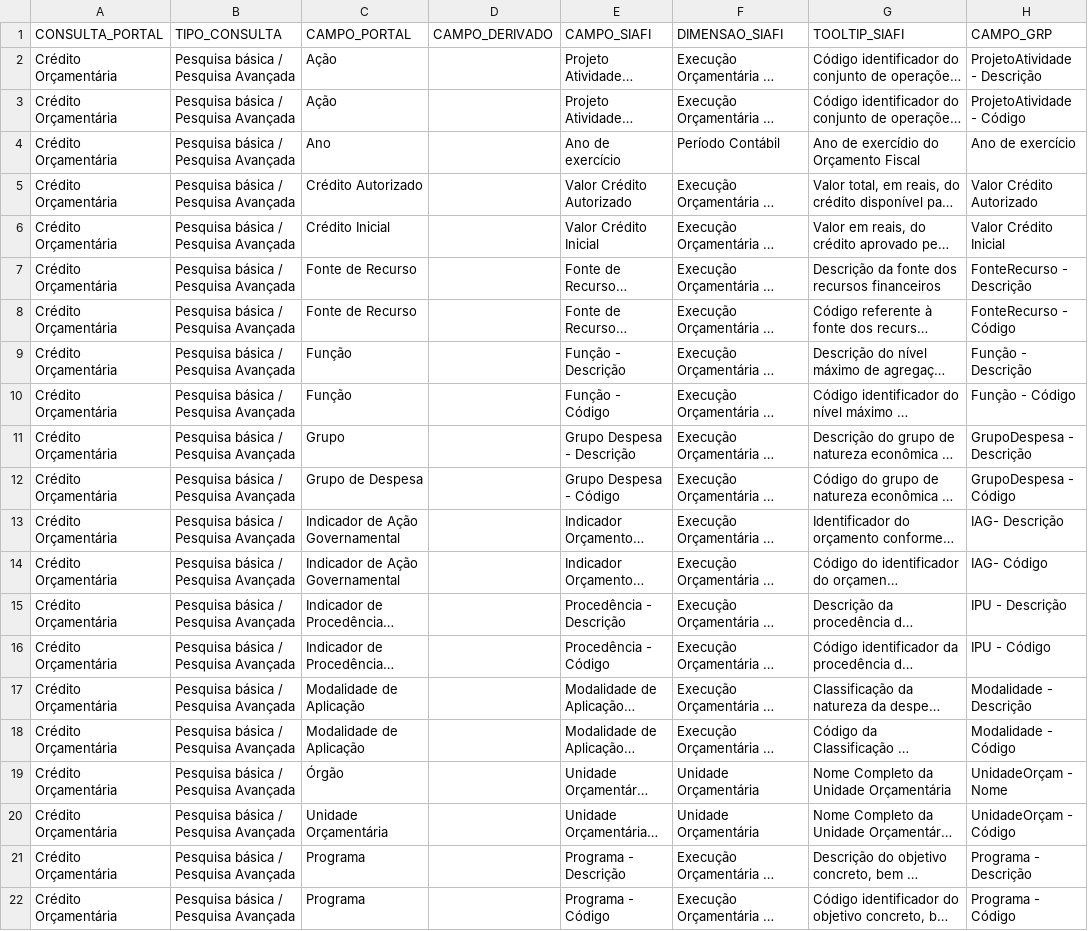
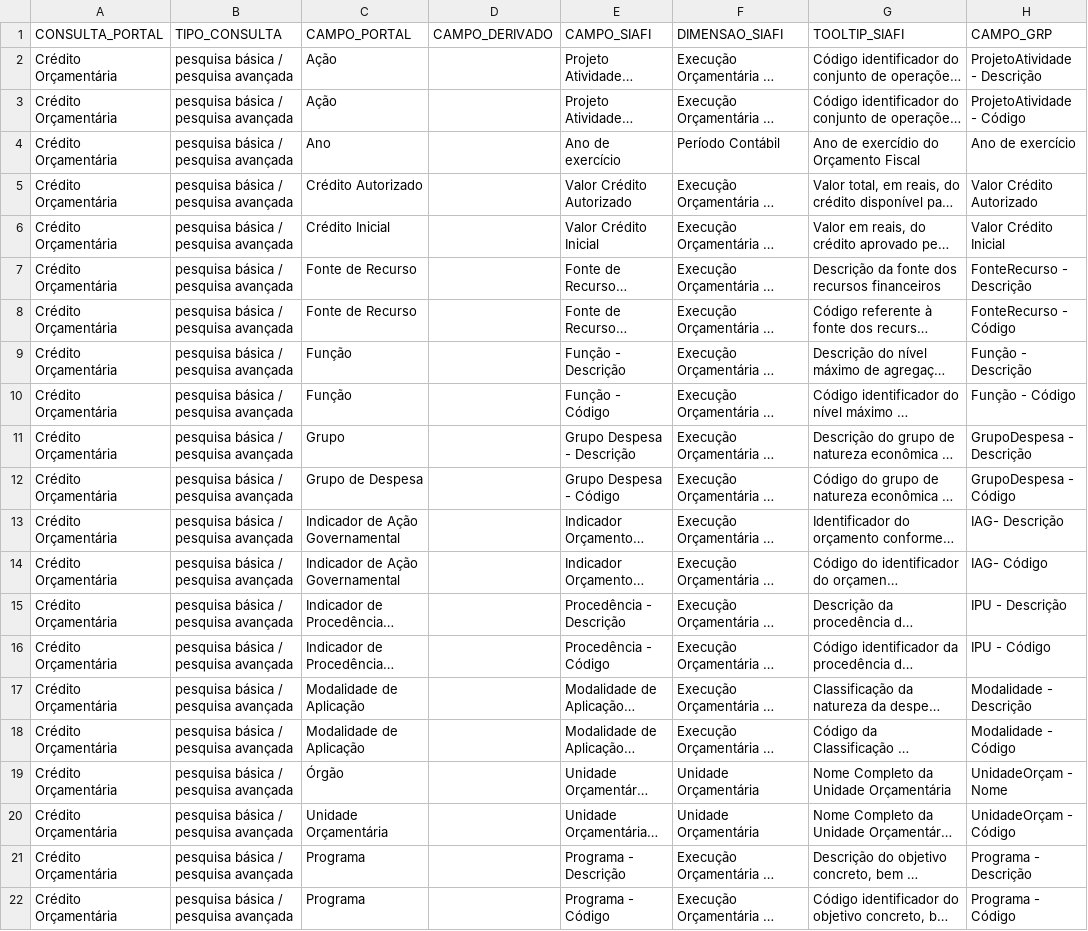
Before and after one commit to transparencia-mg/transicao-siafi-para-grp, a CSV file: data/de-para-credito-orcamentario.csv, drawn as a sheet; only a part is shown; long unchanged cells end in …; the diff names each change by its address in the sheet, - before the commit and + after, or states it on an @@ line.

```diff
--- a/data/de-para-credito-orcamentario.csv
+++ b/data/de-para-credito-orcamentario.csv
-B2:B22 (TIPO_CONSULTA): Pesquisa básica / Pesquisa Avançada
+B2:B22 (TIPO_CONSULTA): pesquisa básica / pesquisa avançada
```
Also changed, not shown: data/de-para-alteracao-orcamentaria.csv, data/de-para-compras-contratos.csv.
